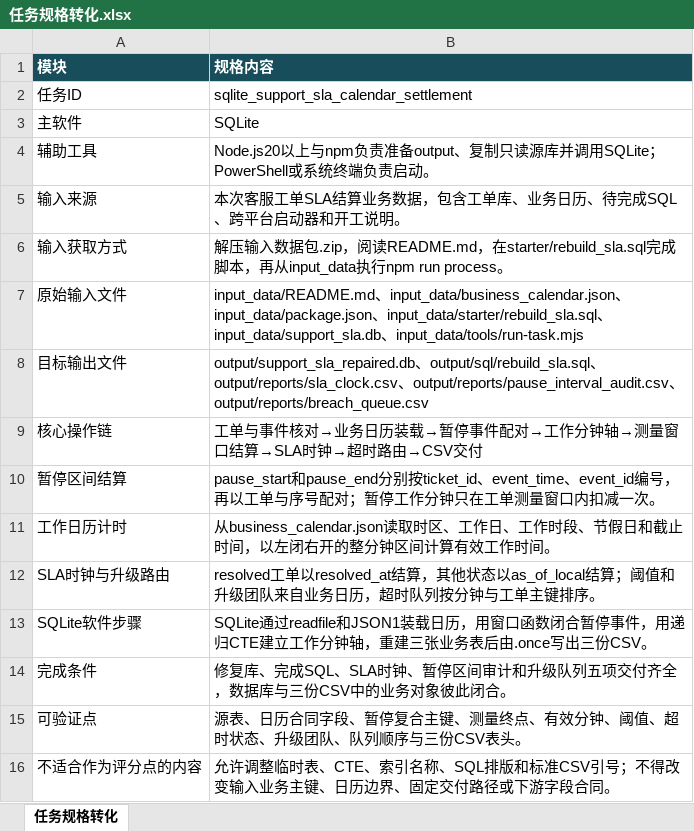
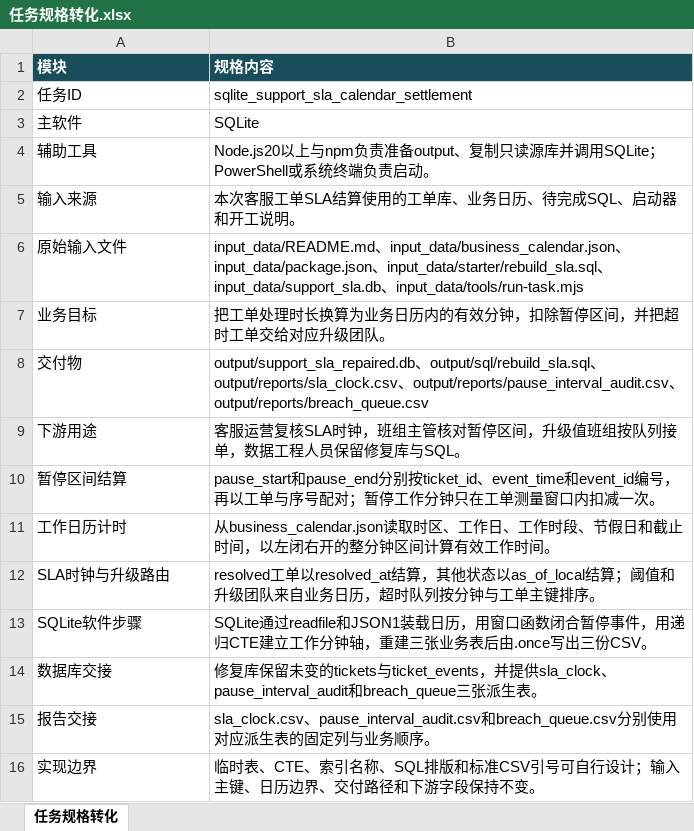
Before and after one commit to CLK123654/ale-q10539-windows-repro, an Excel workbook: task/任务规格转化.xlsx, sheet 任务规格转化, drawn as a sheet; values as stored, in another font and other column widths than the file's, no borders; table styles not drawn; removed rows and columns are numbered as before the commit, all else as after; the diff names each change by its address in the sheet, - before the commit and + after, or states it on an @@ line.

```diff
--- a/task/任务规格转化.xlsx (sheet 任务规格转化)
+++ b/task/任务规格转化.xlsx (sheet 任务规格转化)
-B5 (规格内容): 本次客服工单SLA结算业务数据，包含工单库、业务日历、待完成SQL、跨平台启动器和开工说明。
+B5 (规格内容): 本次客服工单SLA结算使用的工单库、业务日历、待完成SQL、启动器和开工说明。
-row 6: 输入获取方式 | 解压输入数据包.zip，阅读README.md，在starter/rebuild_sla.sql完成脚本，再从input_data执行npm run process。
-row 8: 目标输出文件 | output/support_sla_repaired.db、output/sql/rebuild_sla.sql、output/reports/sla_clock.csv、output/reports/pause_interval_audit.csv、output/reports/breach_queue.csv
-row 9: 核心操作链 | 工单与事件核对→业务日历装载→暂停事件配对→工作分钟轴→测量窗口结算→SLA时钟→超时路由→CSV交付
+row 7: 业务目标 | 把工单处理时长换算为业务日历内的有效分钟，扣除暂停区间，并把超时工单交给对应升级团队。
+row 8: 交付物 | output/support_sla_repaired.db、output/sql/rebuild_sla.sql、output/reports/sla_clock.csv、output/reports/pause_interval_audit.csv、output/reports/breach_queue.csv
+row 9: 下游用途 | 客服运营复核SLA时钟，班组主管核对暂停区间，升级值班组按队列接单，数据工程人员保留修复库与SQL。
-B10 (规格内容): …按ticket_id、event_time、event_id编号，…
+B10 (规格内容): …按ticket_id、event_time和event_id编号，…
-row 14: 完成条件 | 修复库、完成SQL、SLA时钟、暂停区间审计和升级队列五项交付齐全，数据库与三份CSV中的业务对象彼此闭合。
-row 15: 可验证点 | 源表、日历合同字段、暂停复合主键、测量终点、有效分钟、阈值、超时状态、升级团队、队列顺序与三份CSV表头。
-row 16: 不适合作为评分点的内容 | 允许调整临时表、CTE、索引名称、SQL排版和标准CSV引号；不得改变输入业务主键、日历边界、固定交付路径或下游字段合同。
+row 14: 数据库交接 | 修复库保留未变的tickets与ticket_events，并提供sla_clock、pause_interval_audit和breach_queue三张派生表。
+row 15: 报告交接 | sla_clock.csv、pause_interval_audit.csv和breach_queue.csv分别使用对应派生表的固定列与业务顺序。
+row 16: 实现边界 | 临时表、CTE、索引名称、SQL排版和标准CSV引号可自行设计；输入主键、日历边界、交付路径和下游字段保持不变。
```
Also changed, not shown: 7 other files.
